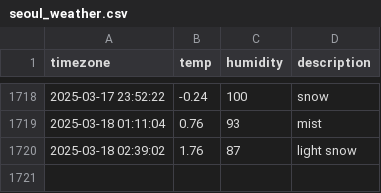
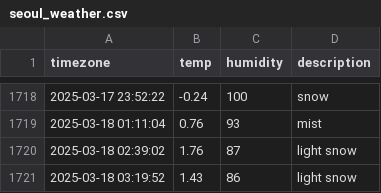
Before and after one commit to osmanthus0204/seoul_weather, a CSV file: seoul_weather.csv, drawn as a sheet; only a part is shown, gaps mark what is left out.

```diff
--- a/seoul_weather.csv
+++ b/seoul_weather.csv
@@ -1720 +1720,2 @@ timezone,temp,humidity,description
 2025-03-18 02:39:02,1.76,87,light snow
+2025-03-18 03:19:52,1.43,86,light snow
```
